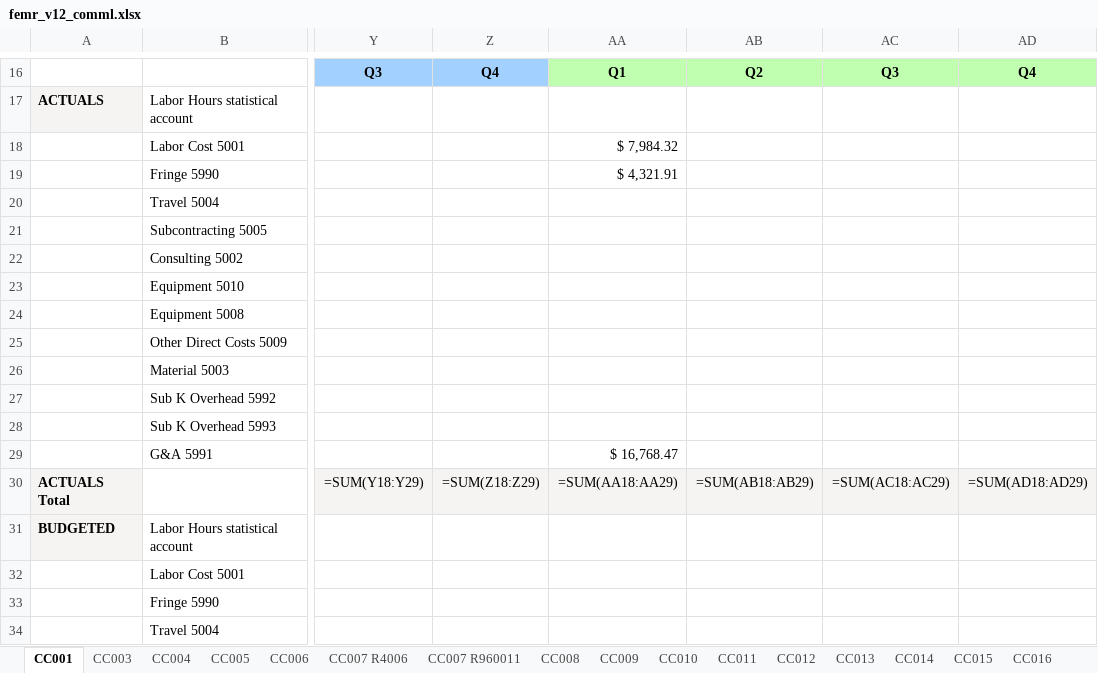
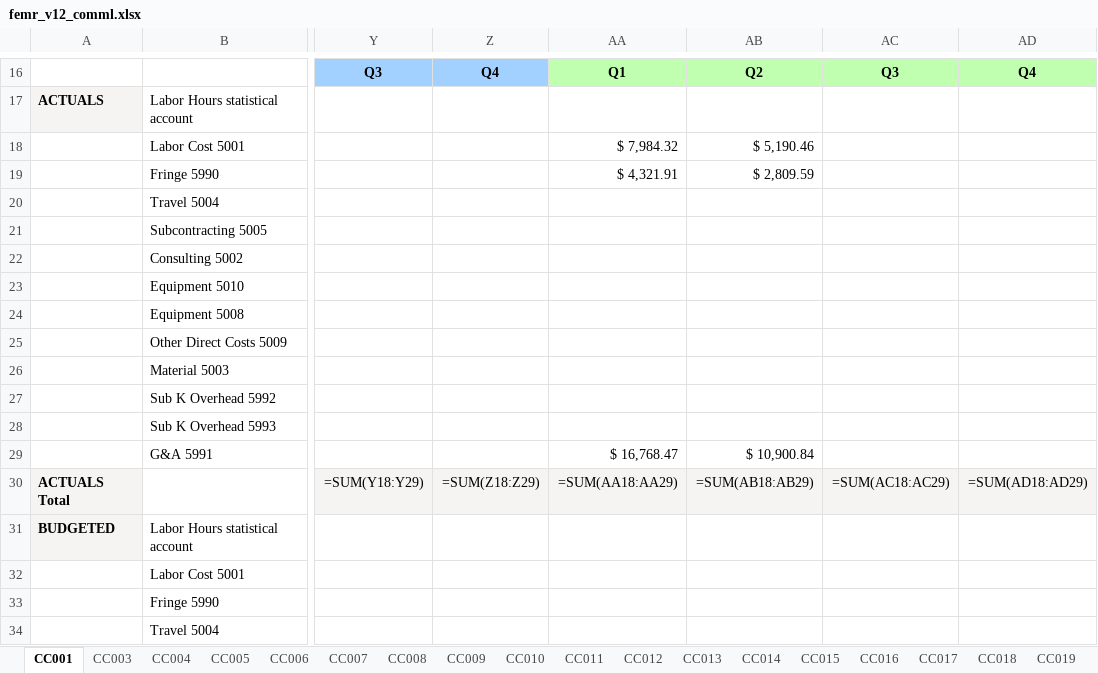
Before and after one commit to nodeexcel/atul-shoma-femr-pipeline, an Excel workbook: back/femr_v12_comml.xlsx, sheet CC001, drawn as a sheet; only a part is shown, gaps mark what is left out; values as stored, in another font and other column widths than the file's, no borders; formulas without a stored value are shown as written; charts and pictures not drawn; the diff names each change by its address in the sheet, - before the commit and + after, or states it on an @@ line.

```diff
--- a/back/femr_v12_comml.xlsx (sheet CC001)
+++ b/back/femr_v12_comml.xlsx (sheet CC001)
-sheet tab: CC007 R4006
+sheet tab: CC007
-sheet tab: CC007 R960011
-AB18: (empty)
+AB18: $ 5,190.46
-AB19: (empty)
+AB19: $ 2,809.59
-AB29: (empty)
+AB29: $ 10,900.84
```
Also changed, not shown: sheet CC007, sheet CC042, sheet CC012, charts or pictures, back/femr_v12_internal.xlsx, back/femr_v12_oga.xlsx, 39 other files.
